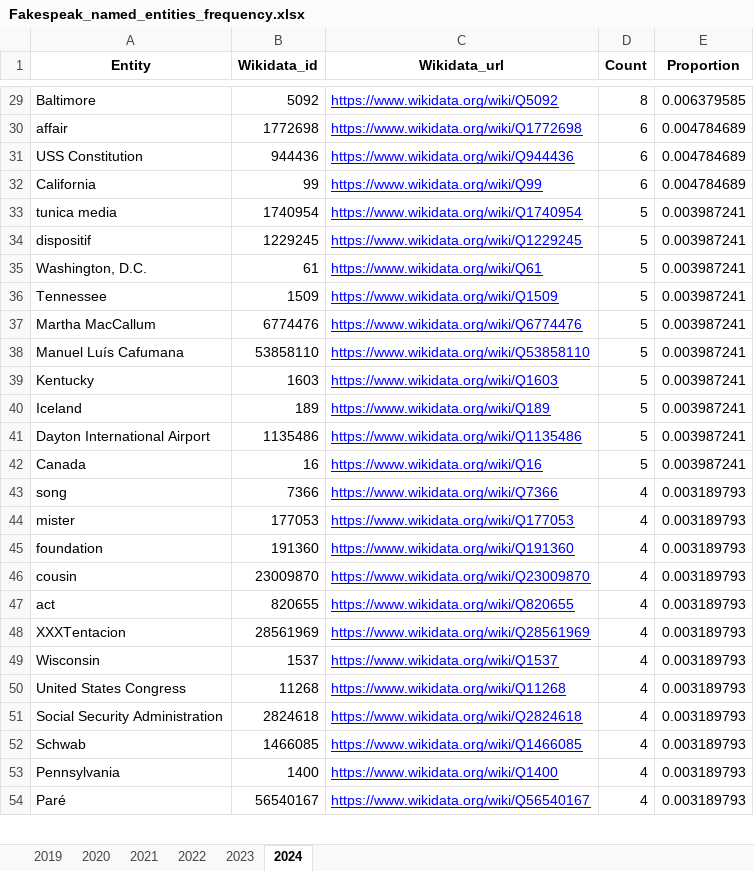
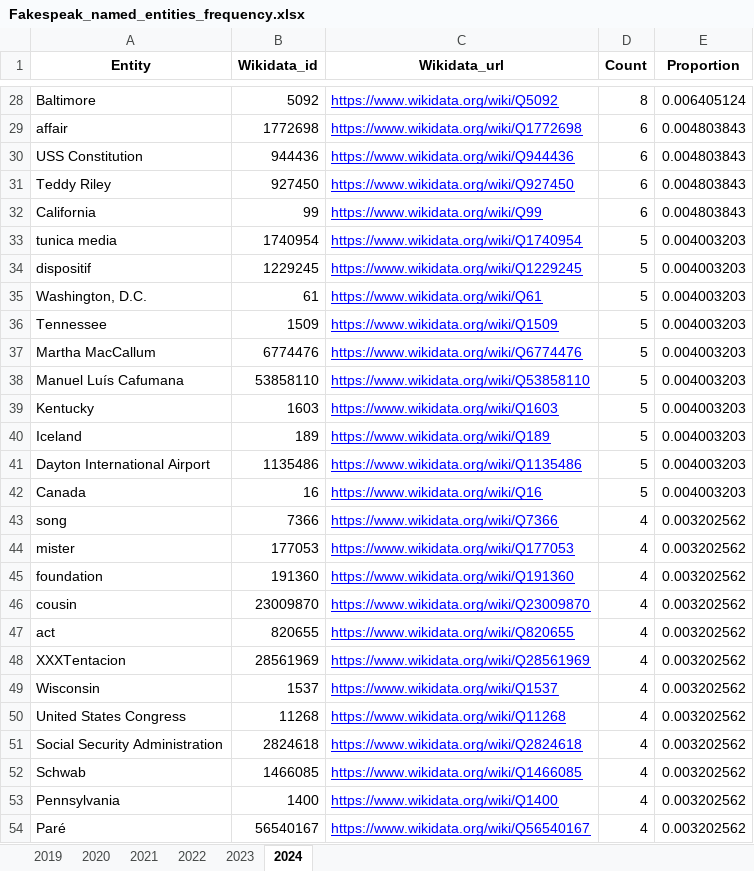
Before and after one commit to sfu-discourse-lab/fake_news_over_time, an Excel workbook: data/Fakespeak-ENG/Analysis_output/Fakespeak_named_entities_frequency.xlsx, sheet 2024, drawn as a sheet; only a part is shown, gaps mark what is left out; values as stored, in another font and other column widths than the file's, no borders; addresses are those after the commit; the diff covers the shown part only; the diff names each change by its address in the sheet, - before the commit and + after, or states it on an @@ line.

```diff
--- a/data/Fakespeak-ENG/Analysis_output/Fakespeak_named_entities_frequency.xlsx (sheet 2024)
+++ b/data/Fakespeak-ENG/Analysis_output/Fakespeak_named_entities_frequency.xlsx (sheet 2024)
-E28 (Proportion): 0.006379585
+E28 (Proportion): 0.006405124
-E29:E30 (Proportion): 0.004784689
+E29:E30 (Proportion): 0.004803843
+row 31: Teddy Riley | 927450 | https://www.wikidata.org/wiki/Q927450 | 6 | 0.004803843
-E32 (Proportion): 0.004784689
+E32 (Proportion): 0.004803843
-E33:E42 (Proportion): 0.003987241
+E33:E42 (Proportion): 0.004003203
-E43:E54 (Proportion): 0.003189793
+E43:E54 (Proportion): 0.003202562
```
Also changed, not shown: 1 removed row and 530 edited cells elsewhere in this sheet, sheet 2021, data/MisInfoText/Analysis_output/MisInfoText_named_entities_frequency.xlsx, 3 other files.
